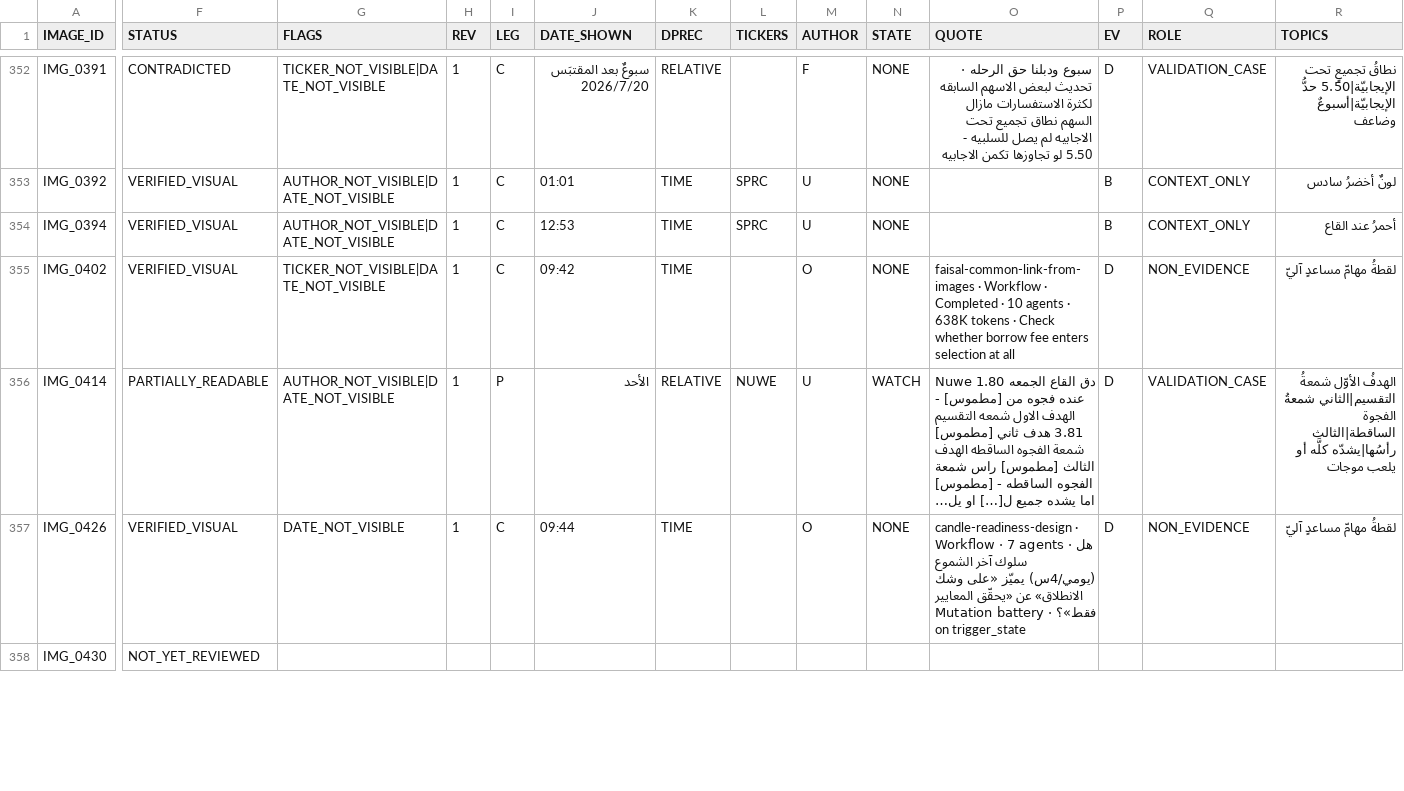
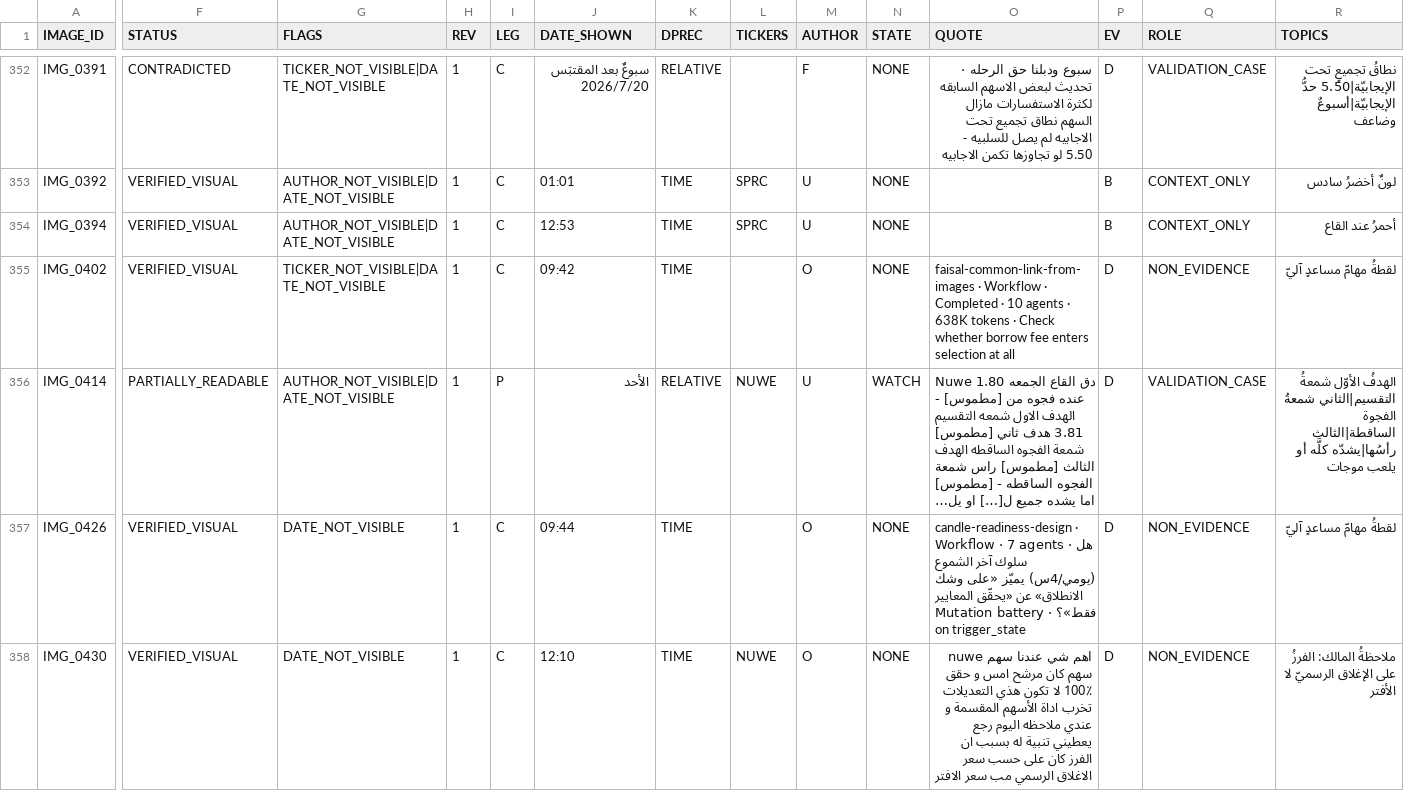
Before and after one commit to sam72x1/Super_Stocks, a CSV file: fm_forensics/reread/VISUAL_REREAD_REGISTER.csv, drawn as a sheet; only a part is shown, gaps mark what is left out; long unchanged cells end in …; the diff covers the shown part only; the diff names each change by its address in the sheet, - before the commit and + after, or states it on an @@ line.

```diff
--- a/fm_forensics/reread/VISUAL_REREAD_REGISTER.csv
+++ b/fm_forensics/reread/VISUAL_REREAD_REGISTER.csv
-F358 (STATUS): NOT_YET_REVIEWED
+F358 (STATUS): VERIFIED_VISUAL
-G358 (FLAGS): (empty)
+G358 (FLAGS): DATE_NOT_VISIBLE
-H358 (REV): (empty)
+H358 (REV): 1
-I358 (LEG): (empty)
+I358 (LEG): C
-J358 (DATE_SHOWN): (empty)
+J358 (DATE_SHOWN): 12:10
-K358 (DPREC): (empty)
+K358 (DPREC): TIME
-L358 (TICKERS): (empty)
+L358 (TICKERS): NUWE
-M358 (AUTHOR): (empty)
+M358 (AUTHOR): O
-N358 (STATE): (empty)
+N358 (STATE): NONE
-O358 (QUOTE): (empty)
+O358 (QUOTE): اهم شي عندنا سهم nuwe سهم كان مرشح امس و حقق 100٪ لا تكون هذي التعديلات تخرب اداة الأسهم المقسمة و عندي ملاحظه اليوم رجع يعطيني تنبية له بسبب ان الفرز كان على حسب سعر الاغلاق الرسمي مب سعر الافتر
-P358 (EV): (empty)
+P358 (EV): D
-Q358 (ROLE): (empty)
+Q358 (ROLE): NON_EVIDENCE
-R358 (TOPICS): (empty)
+R358 (TOPICS): ملاحظةُ المالك: الفرزُ على الإغلاق الرسميّ لا الأفتر
```
Also changed, not shown: 114 edited cells elsewhere in this file, fm_forensics/reread/REREAD_CORRECTIONS.csv, 2 other files.
